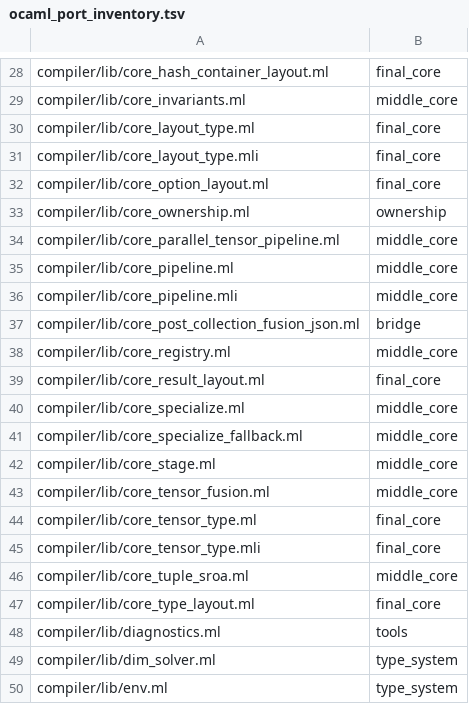
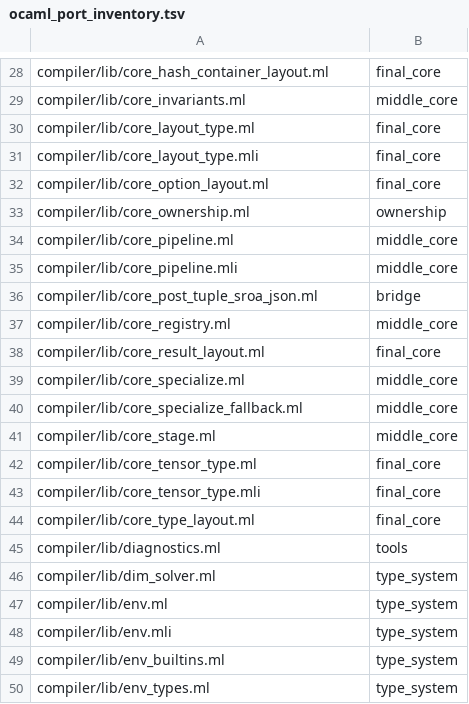
Before and after one commit to kablorp/blorp, a TSV file: compiler/blorp/src/stage_99_meta/ocaml_port_inventory.tsv, drawn as a sheet; only a part is shown, gaps mark what is left out; the shorter side is filled out with more unchanged rows.

Commit message:
Port tensor pipelines and tuple SROA to Blorp

```diff
--- a/compiler/blorp/src/stage_99_meta/ocaml_port_inventory.tsv
+++ b/compiler/blorp/src/stage_99_meta/ocaml_port_inventory.tsv
@@ -33,6 +33,5 @@ compiler/lib/core_option_layout.ml	final_core
 compiler/lib/core_ownership.ml	ownership
-compiler/lib/core_parallel_tensor_pipeline.ml	middle_core
 compiler/lib/core_pipeline.ml	middle_core
 compiler/lib/core_pipeline.mli	middle_core
-compiler/lib/core_post_collection_fusion_json.ml	bridge
+compiler/lib/core_post_tuple_sroa_json.ml	bridge
 compiler/lib/core_registry.ml	middle_core
@@ -42,6 +41,4 @@ compiler/lib/core_specialize_fallback.ml	middle_core
 compiler/lib/core_stage.ml	middle_core
-compiler/lib/core_tensor_fusion.ml	middle_core
 compiler/lib/core_tensor_type.ml	final_core
 compiler/lib/core_tensor_type.mli	final_core
-compiler/lib/core_tuple_sroa.ml	middle_core
 compiler/lib/core_type_layout.ml	final_core
```
Also changed, not shown: 57 other files.
